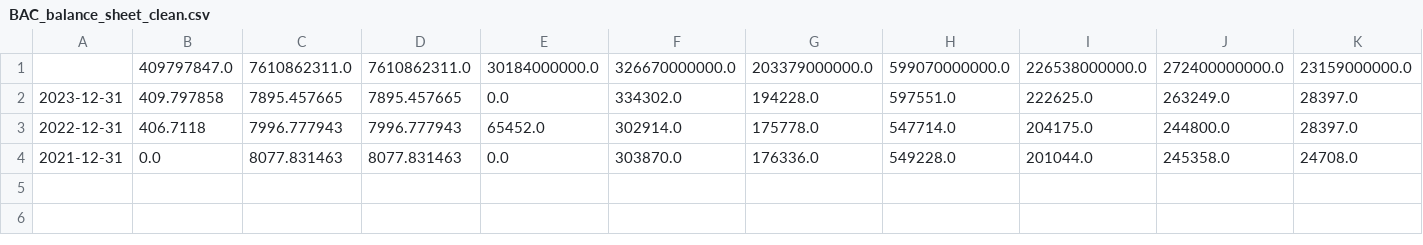
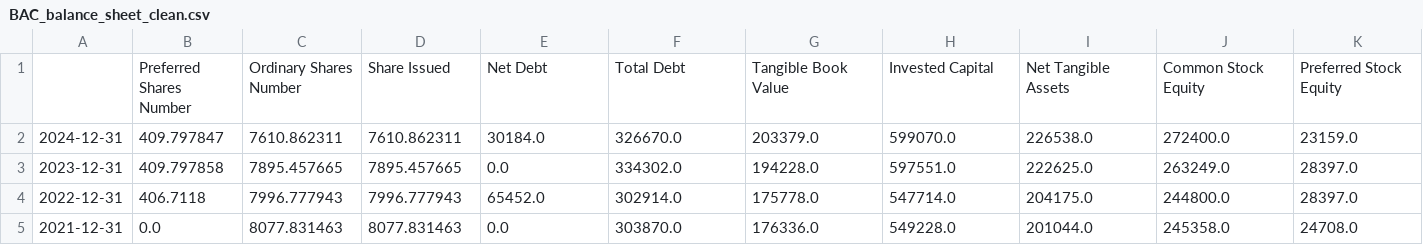
Before and after one commit to Yvonneamg/financial-health-analysis, a CSV file: data/processed/BAC_balance_sheet_clean.csv, drawn as a sheet; only a part is shown; removed rows and columns are numbered as before the commit, all else as after; rows hold the shown columns only; the diff names each change by its address in the sheet, - before the commit and + after, or states it on an @@ line.

```diff
--- a/data/processed/BAC_balance_sheet_clean.csv
+++ b/data/processed/BAC_balance_sheet_clean.csv
-row 1:  | 409797847.0 | 7610862311.0 | 7610862311.0 | 30184000000.0 | 326670000000.0 | 203379000000.0 | 599070000000.0 | 226538000000.0 | 272400000000.0 | 23159000000.0
+row 1:  | Preferred Shares Number | Ordinary Shares Number | Share Issued | Net Debt | Total Debt | Tangible Book Value | Invested Capital | Net Tangible Assets | Common Stock Equity | Preferred Stock Equity
+row 2: 2024-12-31 | 409.797847 | 7610.862311 | 7610.862311 | 30184.0 | 326670.0 | 203379.0 | 599070.0 | 226538.0 | 272400.0 | 23159.0
```
Also changed, not shown: data/processed/C_balance_sheet_clean.csv, data/processed/GS_balance_sheet_clean.csv, 3 other files.
